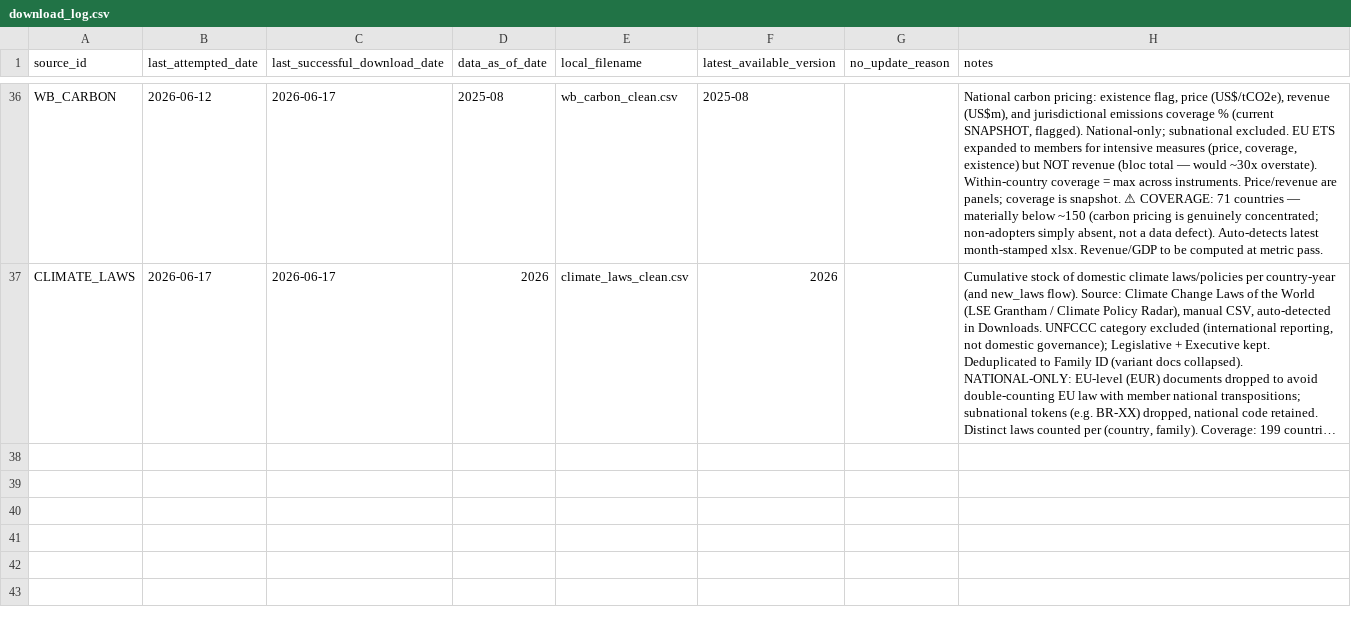
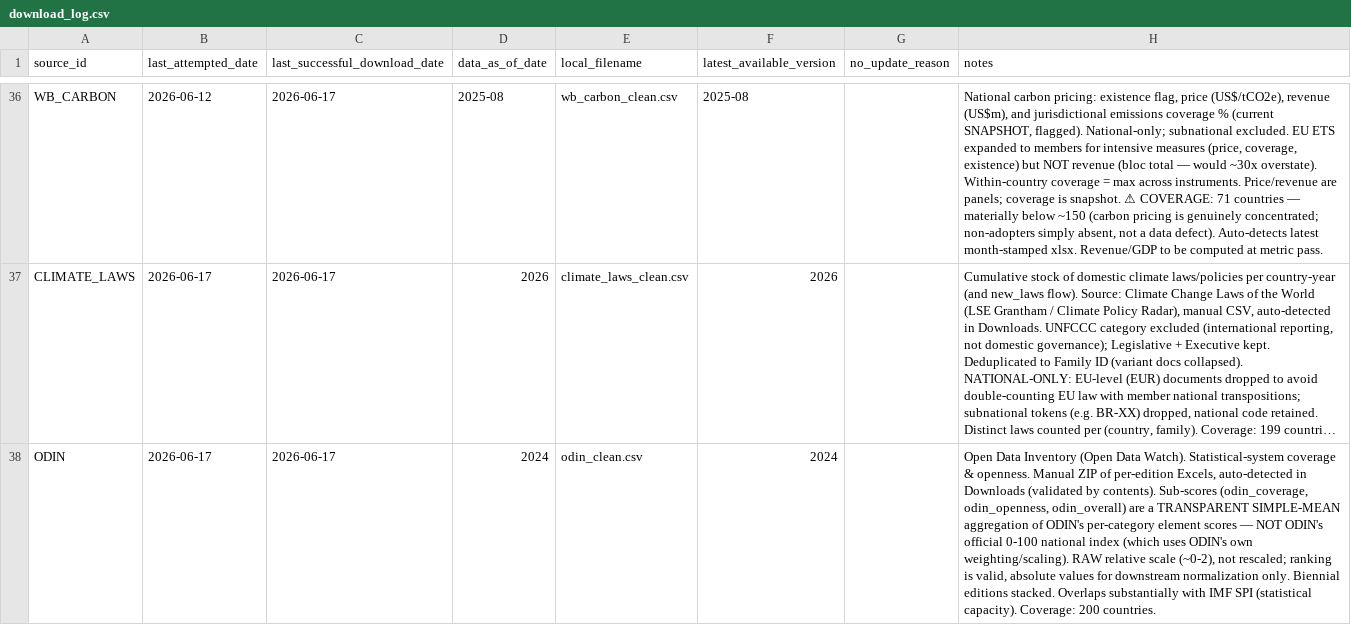
Before and after one commit to mjboulanger/governance-framework, a CSV file: data/raw/download_log.csv, drawn as a sheet; only a part is shown, gaps mark what is left out; long unchanged cells end in …; the diff names each change by its address in the sheet, - before the commit and + after, or states it on an @@ line.

Commit message:
feat: ODIN pipeline - statistical coverage/openness, transparent aggregation (not official index), flagged SPI overlap

```diff
--- a/data/raw/download_log.csv
+++ b/data/raw/download_log.csv
+row 38: ODIN | 2026-06-17 | 2026-06-17 | 2024 | odin_clean.csv | 2024 |  | Open Data Inventory (Open Data Watch). Statistical-system coverage & openness. Manual ZIP of per-edition Excels, auto-detected in Downloads (validated by contents). Sub-scores (odin_coverage, odin_openness, odin_overall) are a TRANSPARENT SIMPLE-MEAN aggregation of ODIN's per-category element scores — NOT ODIN's official 0-100 national index (which uses ODIN's own weighting/scaling). RAW relative scale (~0-2), not rescaled; ranking is valid, absolute values for downstream normalization only. Biennial editions stacked. Overlaps substantially with IMF SPI (statistical capacity). Coverage: 200 countries.
```
Also changed, not shown: data/processed/source_registry.csv, 3 other files.
